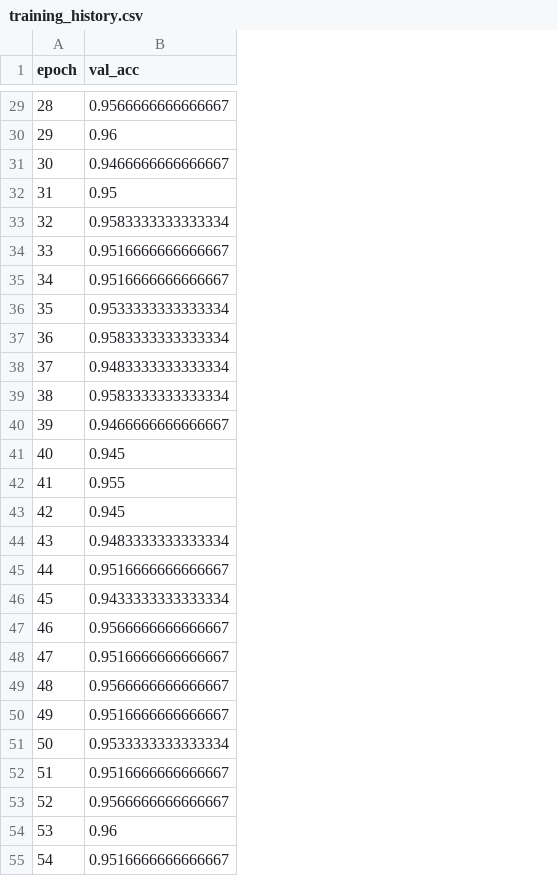
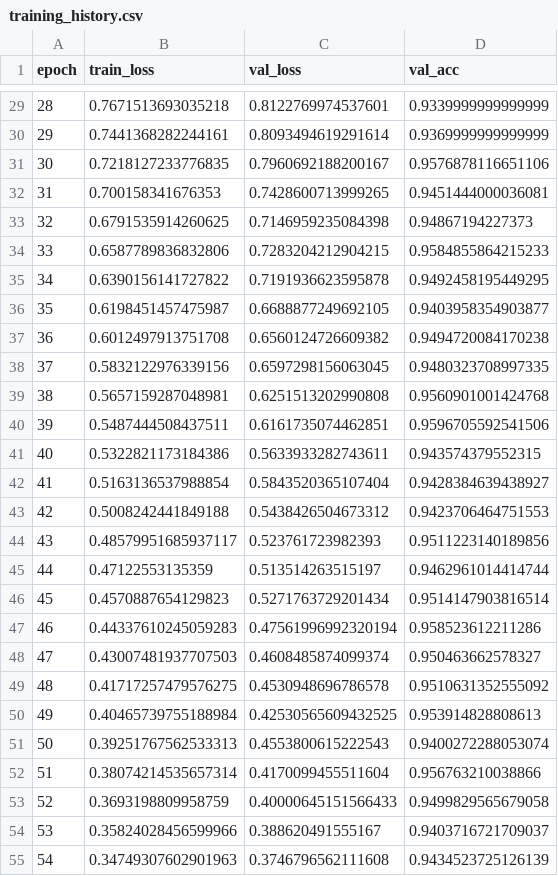
Before and after one commit to ABHICHIRU/Zynq-Xcelerate, a CSV file: training_history.csv, drawn as a sheet; only a part is shown, gaps mark what is left out; addresses are those after the commit; the diff covers the shown part only; the diff names each change by its address in the sheet, - before the commit and + after, or states it on an @@ line.

Commit message:
docs: finalize documented training loss and accuracy graphs for SkyShield v5.0 Pro

```diff
--- a/training_history.csv
+++ b/training_history.csv
+column B (train_loss), rows 29-55: 0.7671513693035218 | 0.7441368282244161 | 0.7218127233776835 | 0.700158341676353 | 0.6791535914260625 | 0.6587789836832806 | 0.6390156141727822 | 0.6198451457475987 | 0.6012497913751708 | 0.5832122976339156 | 0.5657159287048981 | 0.5487444508437511 | 0.5322821173184386 | 0.5163136537988854 | 0.5008242441849188 | 0.48579951685937117 | 0.47122553135359 | 0.4570887654129823 | 0.44337610245059283 | 0.43007481937707503 | 0.41717257479576275 | 0.40465739755188984 | 0.39251767562533313 | 0.38074214535657314 | 0.3693198809958759 | 0.35824028456599966 | 0.34749307602901963
+column C (val_loss), rows 29-55: 0.8122769974537601 | 0.8093494619291614 | 0.7960692188200167 | 0.7428600713999265 | 0.7146959235084398 | 0.7283204212904215 | 0.7191936623595878 | 0.6688877249692105 | 0.6560124726609382 | 0.6597298156063045 | 0.6251513202990808 | 0.6161735074462851 | 0.5633933282743611 | 0.5843520365107404 | 0.5438426504673312 | 0.523761723982393 | 0.513514263515197 | 0.5271763729201434 | 0.47561996992320194 | 0.4608485874099374 | 0.4530948696786578 | 0.42530565609432525 | 0.4553800615222543 | 0.4170099455511604 | 0.40000645151566433 | 0.388620491555167 | 0.3746796562111608
-D29 (val_acc): 0.9566666666666667
+D29 (val_acc): 0.9339999999999999
-D30 (val_acc): 0.96
+D30 (val_acc): 0.9369999999999999
-D31 (val_acc): 0.9466666666666667
+D31 (val_acc): 0.9576878116651106
-D32 (val_acc): 0.95
+D32 (val_acc): 0.9451444000036081
-D33 (val_acc): 0.9583333333333334
+D33 (val_acc): 0.94867194227373
-D34 (val_acc): 0.9516666666666667
+D34 (val_acc): 0.9584855864215233
-D35 (val_acc): 0.9516666666666667
+D35 (val_acc): 0.9492458195449295
-D36 (val_acc): 0.9533333333333334
+D36 (val_acc): 0.9403958354903877
-D37 (val_acc): 0.9583333333333334
+D37 (val_acc): 0.9494720084170238
-D38 (val_acc): 0.9483333333333334
+D38 (val_acc): 0.9480323708997335
-D39 (val_acc): 0.9583333333333334
+D39 (val_acc): 0.9560901001424768
-D40 (val_acc): 0.9466666666666667
+D40 (val_acc): 0.9596705592541506
-D41 (val_acc): 0.945
+D41 (val_acc): 0.943574379552315
-D42 (val_acc): 0.955
+D42 (val_acc): 0.9428384639438927
-D43 (val_acc): 0.945
+D43 (val_acc): 0.9423706464751553
-D44 (val_acc): 0.9483333333333334
+D44 (val_acc): 0.9511223140189856
-D45 (val_acc): 0.9516666666666667
+D45 (val_acc): 0.9462961014414744
-D46 (val_acc): 0.9433333333333334
+D46 (val_acc): 0.9514147903816514
-D47 (val_acc): 0.9566666666666667
+D47 (val_acc): 0.958523612211286
-D48 (val_acc): 0.9516666666666667
+D48 (val_acc): 0.950463662578327
-D49 (val_acc): 0.9566666666666667
+D49 (val_acc): 0.9510631352555092
-D50 (val_acc): 0.9516666666666667
+D50 (val_acc): 0.953914828808613
-D51 (val_acc): 0.9533333333333334
+D51 (val_acc): 0.9400272288053074
-D52 (val_acc): 0.9516666666666667
+D52 (val_acc): 0.956763210038866
-D53 (val_acc): 0.9566666666666667
+D53 (val_acc): 0.9499829565679058
-D54 (val_acc): 0.96
+D54 (val_acc): 0.9403716721709037
-D55 (val_acc): 0.9516666666666667
+D55 (val_acc): 0.9434523725126139
```
Also changed, not shown: 53 edited cells elsewhere in this file.
